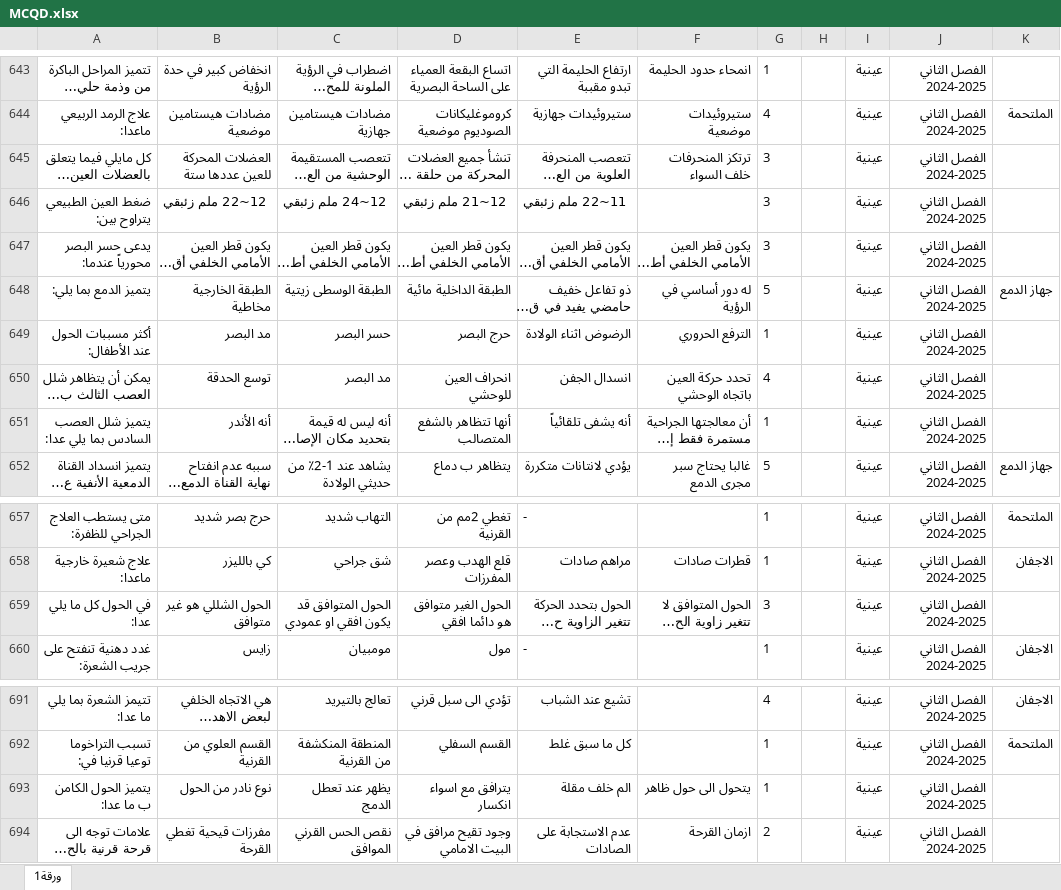
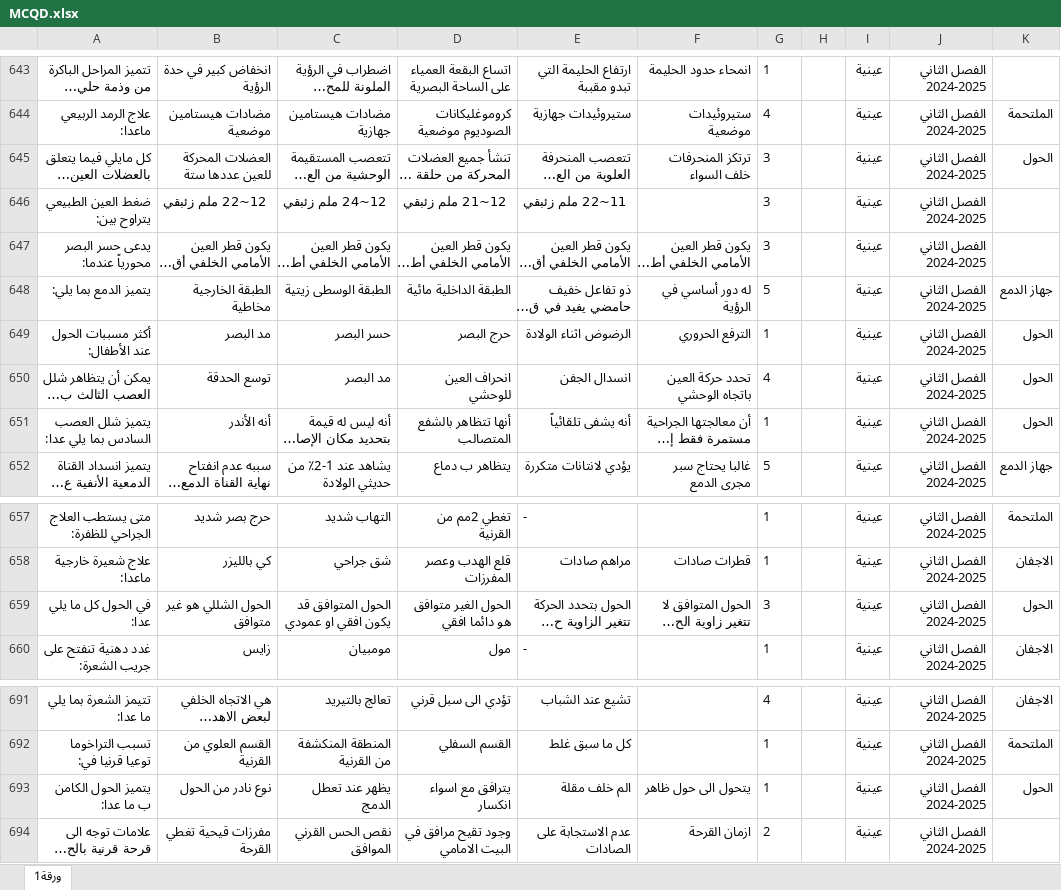
Before and after one commit to webdr-creator/Excel, an Excel workbook: MCQD.xlsx, sheet ورقة1, drawn as a sheet; only a part is shown, gaps mark what is left out; long unchanged cells end in …; values as stored, in another font and other column widths than the file's, no borders; the diff names each change by its address in the sheet, - before the commit and + after, or states it on an @@ line.

Commit message:
WAY Corrector - تحديث الملف: 11/10/2025, 01:58:20

```diff
--- a/MCQD.xlsx (sheet ورقة1)
+++ b/MCQD.xlsx (sheet ورقة1)
-K645: (empty)
+K645: الحول
-K649:K651: (empty)
+K649:K651: الحول
-K659: (empty)
+K659: الحول
-K693: (empty)
+K693: الحول
```
